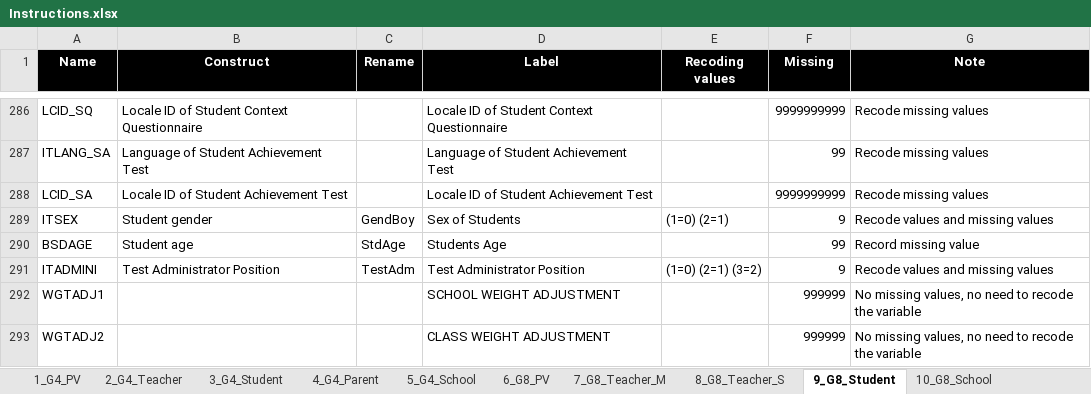
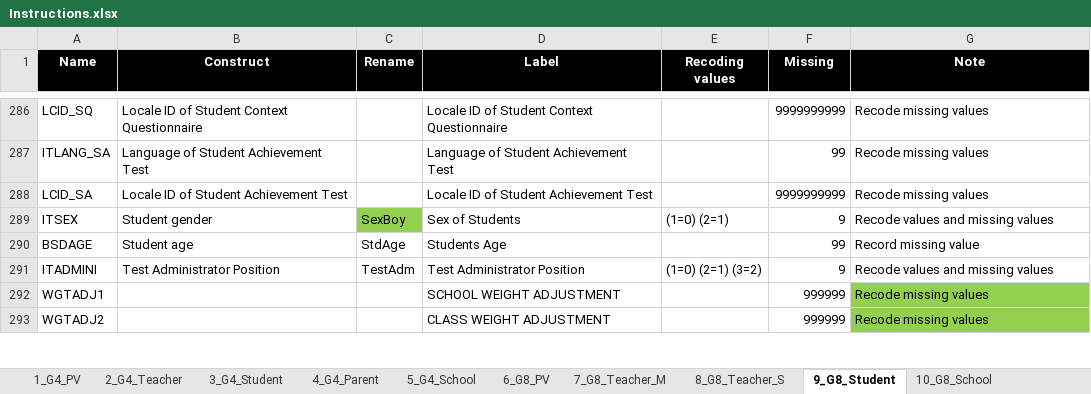
Before and after one commit to tonyctan/TIMSS_2019, an Excel workbook: Instructions.xlsx, sheet 9_G8_Student, drawn as a sheet; only a part is shown, gaps mark what is left out; values as stored, in another font and other column widths than the file's, no borders; the diff covers the shown part only; the diff names each change by its address in the sheet, - before the commit and + after, or states it on an @@ line.

```diff
--- a/Instructions.xlsx (sheet 9_G8_Student)
+++ b/Instructions.xlsx (sheet 9_G8_Student)
-C289 (Rename): GendBoy
+C289 (Rename): SexBoy
-C289 fill: none
+C289 fill: #92D050
-G292:G293 (Note): No missing values, no need to recode the variable
+G292:G293 (Note): Recode missing values
-G292:G293 fill: none
+G292:G293 fill: #92D050
```
Also changed, not shown: 21 edited cells and cell formats elsewhere in this sheet, sheet 7_G8_Teacher_M, sheet 8_G8_Teacher_S, sheet 10_G8_School, sheet 6_G8_PV, 10 other files.
